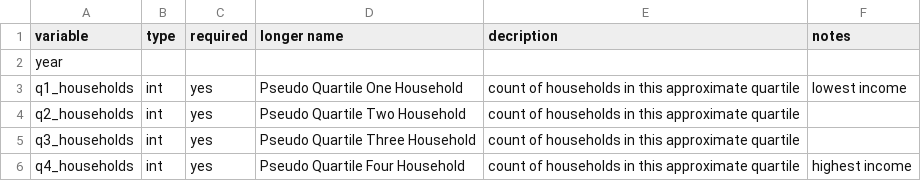
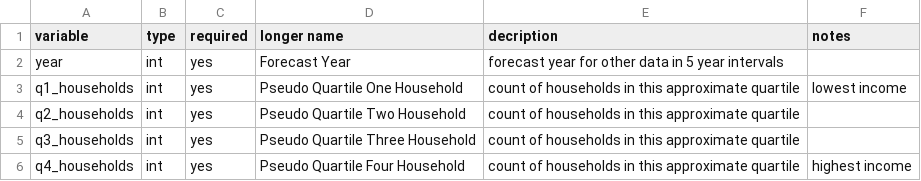
Before and after one commit to akselx/regional_forecast, a CSV file: to_baus/meta/household_controls_dict.csv, drawn as a sheet.

Commit message:
Update household_controls_dict.csv

```diff
--- a/to_baus/meta/household_controls_dict.csv
+++ b/to_baus/meta/household_controls_dict.csv
@@ -1,3 +1,3 @@
 variable, type, required, longer name, decription, notes
-year,
+year, int, yes, Forecast Year, forecast year for other data in 5 year intervals,
 q1_households, int, yes, Pseudo Quartile One Household, count of households in this approximate quartile, lowest income
```
